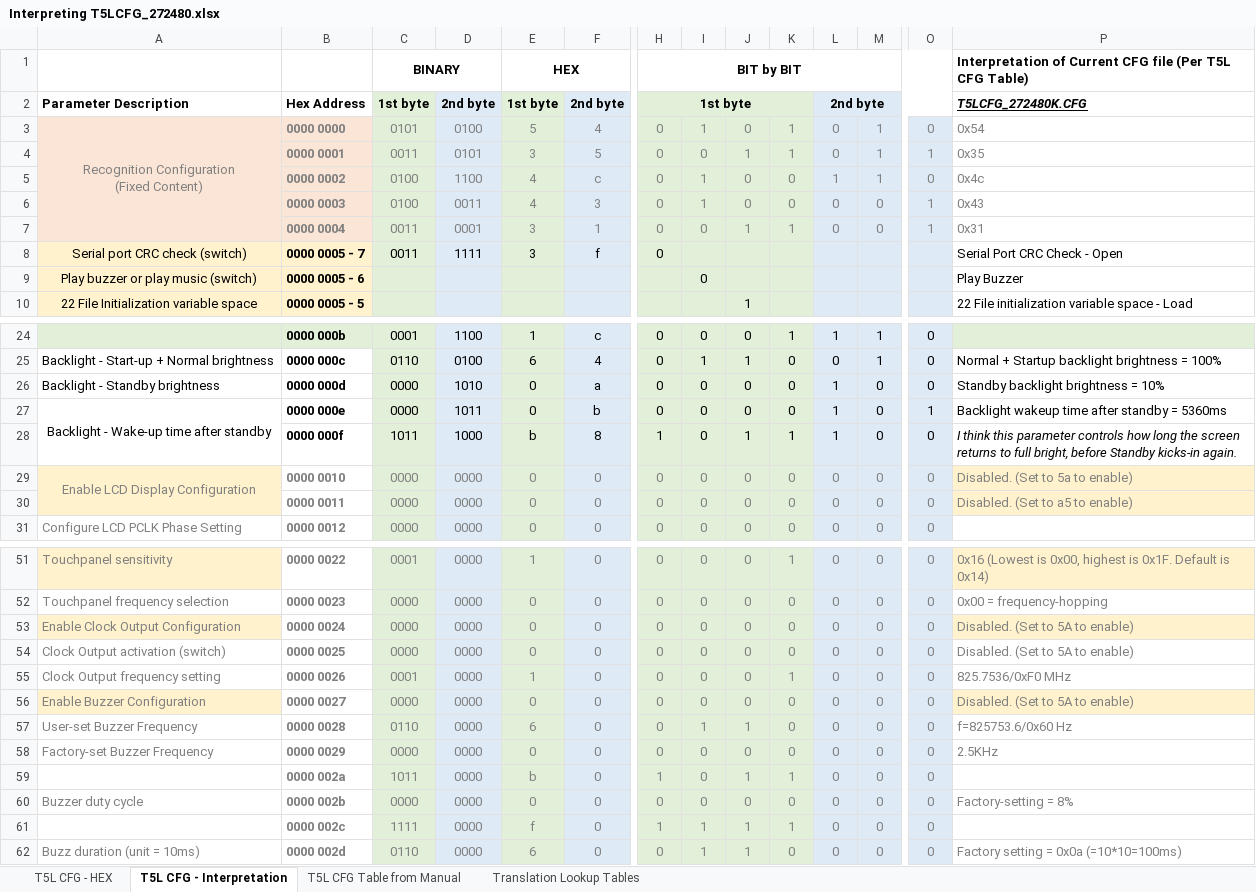
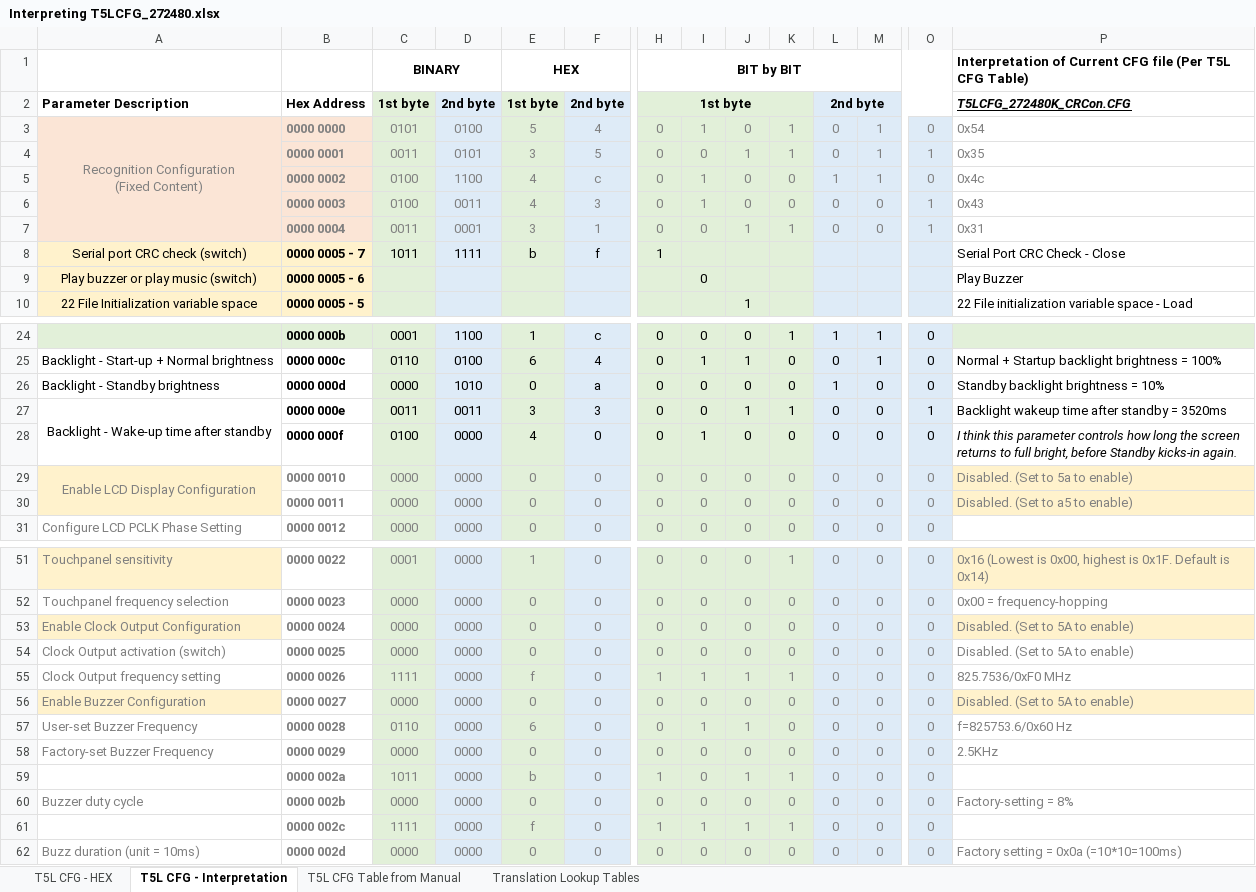
Before and after one commit to Thinkersbluff/DGUS-Reloaded_for_CR6-DWIN-SET_Component, an Excel workbook: project/DGUSTools & References/Development Tools/Interpreting T5LCFG_272480.xlsx, sheet T5L CFG - Interpretation, drawn as a sheet; only a part is shown, gaps mark what is left out; values as stored, in another font and other column widths than the file's, no borders; conditional formats not drawn; removed rows and columns are numbered as before the commit, all else as after; rows hold the shown columns only; the diff names each change by its address in the sheet, - before the commit and + after, or states it on an @@ line.

```diff
--- a/project/DGUSTools & References/Development Tools/Interpreting T5LCFG_272480.xlsx (sheet T5L CFG - Interpretation)
+++ b/project/DGUSTools & References/Development Tools/Interpreting T5LCFG_272480.xlsx (sheet T5L CFG - Interpretation)
-P2: T5LCFG_272480K.CFG
+P2: T5LCFG_272480K_CRCon.CFG
-C8: 0011
+C8: 1011
-E8: 3
+E8: b
-H8: 0
+H8: 1
-P8: Serial Port CRC Check - Open
+P8: Serial Port CRC Check - Close
-C27: 0000
+C27: 0011
-D27: 1011
+D27: 0011
-E27: 0
+E27: 3
-F27: b
+F27: 3
-J27: 0
+J27: 1
-K27: 0
+K27: 1
-L27: 1
+L27: 0
-P27: Backlight wakeup time after standby = 5360ms
+P27: Backlight wakeup time after standby = 3520ms
-row 28:  | 0000 000f | 1011 | 1000 | b | 8 | 1 | 0 | 1 | 1 | 1 | 0 | 0 | I think this parameter controls how long the screen returns to full bright, before Standby kicks-in again.
+row 28:  | 0000 000f | 0100 | 0000 | 4 | 0 | 0 | 1 | 0 | 0 | 0 | 0 | 0 | I think this parameter controls how long the screen returns to full bright, before Standby kicks-in again.
-C55: 0001
+C55: 1111
-E55: 1
+E55: f
-H55: 0
+H55: 1
-I55: 0
+I55: 1
-J55: 0
+J55: 1
-C62: 0110
+C62: 0000
-E62: 6
+E62: 0
-I62: 1
+I62: 0
-J62: 1
+J62: 0
```
Also changed, not shown: sheet T5L CFG - HEX, charts or pictures, 7 other files.
